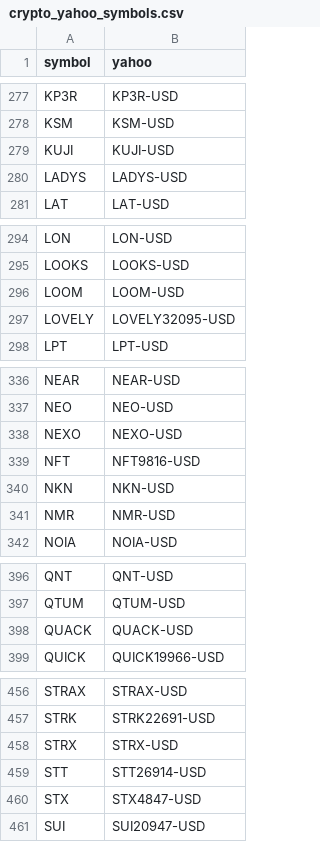
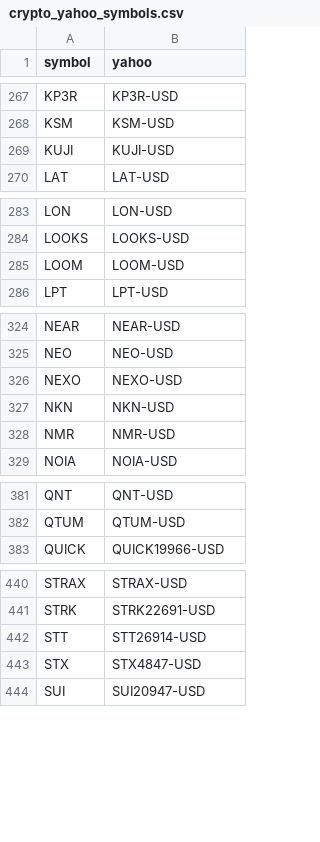
Before and after one commit to shatteredx/numerai, a CSV file: crypto_yahoo_symbols.csv, drawn as a sheet; only a part is shown, gaps mark what is left out; the diff covers the shown part only; the diff names each change by its address in the sheet, - before the commit and + after, or states it on an @@ line.

```diff
--- a/crypto_yahoo_symbols.csv
+++ b/crypto_yahoo_symbols.csv
-row 280: LADYS | LADYS-USD
-row 297: LOVELY | LOVELY32095-USD
-row 339: NFT | NFT9816-USD
-row 398: QUACK | QUACK-USD
-row 458: STRX | STRX-USD
```
Also changed, not shown: 12 removed rows elsewhere in this file.
